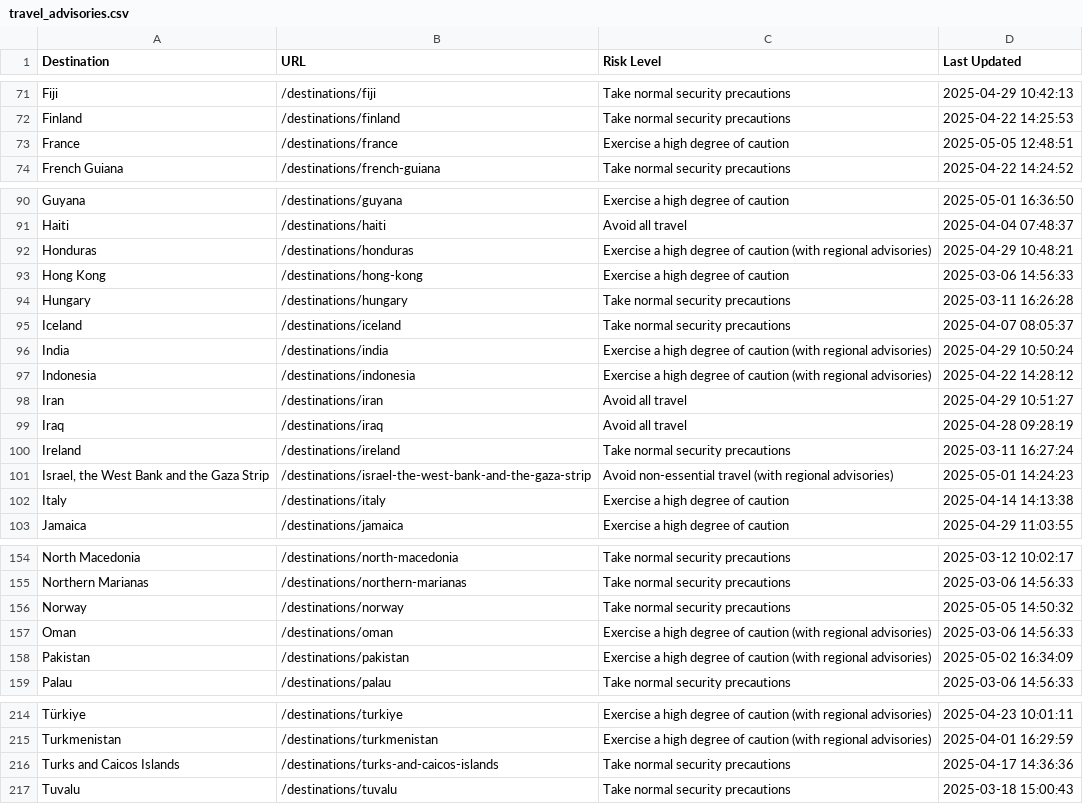
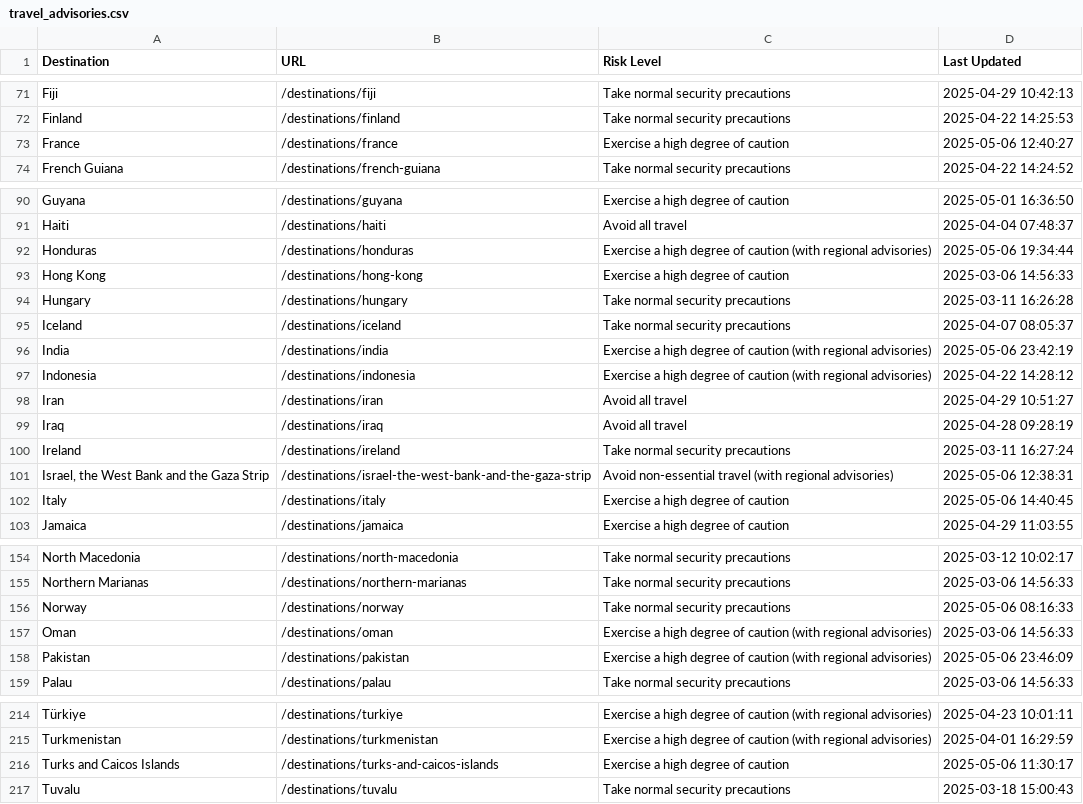
Before and after one commit to pingmaestro/Travel-Advisory, a CSV file: travel_advisories.csv, drawn as a sheet; only a part is shown, gaps mark what is left out; the diff covers the shown part only.

```diff
--- a/travel_advisories.csv
+++ b/travel_advisories.csv
@@ -72,3 +72,3 @@ Fiji,/destinations/fiji,Take normal security precautions,2025-04-29 10:42:13
 Finland,/destinations/finland,Take normal security precautions,2025-04-22 14:25:53
-France,/destinations/france,Exercise a high degree of caution,2025-05-05 12:48:51
+France,/destinations/france,Exercise a high degree of caution,2025-05-06 12:40:27
 French Guiana,/destinations/french-guiana,Take normal security precautions,2025-04-22 14:24:52
@@ -91,3 +91,3 @@ Guyana,/destinations/guyana,Exercise a high degree of caution,2025-05-01 16:36:5
 Haiti,/destinations/haiti,Avoid all travel,2025-04-04 07:48:37
-Honduras,/destinations/honduras,Exercise a high degree of caution (with regional advisories),2025-04-29 10:48:21
+Honduras,/destinations/honduras,Exercise a high degree of caution (with regional advisories),2025-05-06 19:34:44
 Hong Kong,/destinations/hong-kong,Exercise a high degree of caution,2025-03-06 14:56:33
@@ -95,3 +95,3 @@ Hungary,/destinations/hungary,Take normal security precautions,2025-03-11 16:26:
 Iceland,/destinations/iceland,Take normal security precautions,2025-04-07 08:05:37
-India,/destinations/india,Exercise a high degree of caution (with regional advisories),2025-04-29 10:50:24
+India,/destinations/india,Exercise a high degree of caution (with regional advisories),2025-05-06 23:42:19
 Indonesia,/destinations/indonesia,Exercise a high degree of caution (with regional advisories),2025-04-22 14:28:12
@@ -100,4 +100,4 @@ Iraq,/destinations/iraq,Avoid all travel,2025-04-28 09:28:19
 Ireland,/destinations/ireland,Take normal security precautions,2025-03-11 16:27:24
-"Israel, the West Bank and the Gaza Strip",/destinations/israel-the-west-bank-and-the-gaza-strip,Avoid non-essential travel (with regional advisories),2025-05-01 14:24:23
-Italy,/destinations/italy,Exercise a high degree of caution,2025-04-14 14:13:38
+"Israel, the West Bank and the Gaza Strip",/destinations/israel-the-west-bank-and-the-gaza-strip,Avoid non-essential travel (with regional advisories),2025-05-06 12:38:31
+Italy,/destinations/italy,Exercise a high degree of caution,2025-05-06 14:40:45
 Jamaica,/destinations/jamaica,Exercise a high degree of caution,2025-04-29 11:03:55
@@ -155,5 +155,5 @@ North Macedonia,/destinations/north-macedonia,Take normal security precautions,2
 Northern Marianas,/destinations/northern-marianas,Take normal security precautions,2025-03-06 14:56:33
-Norway,/destinations/norway,Take normal security precautions,2025-05-05 14:50:32
+Norway,/destinations/norway,Take normal security precautions,2025-05-06 08:16:33
 Oman,/destinations/oman,Exercise a high degree of caution (with regional advisories),2025-03-06 14:56:33
-Pakistan,/destinations/pakistan,Exercise a high degree of caution (with regional advisories),2025-05-02 16:34:09
+Pakistan,/destinations/pakistan,Exercise a high degree of caution (with regional advisories),2025-05-06 23:46:09
 Palau,/destinations/palau,Take normal security precautions,2025-03-06 14:56:33
@@ -215,3 +215,3 @@ Türkiye,/destinations/turkiye,Exercise a high degree of caution (with regional
 Turkmenistan,/destinations/turkmenistan,Exercise a high degree of caution (with regional advisories),2025-04-01 16:29:59
-Turks and Caicos Islands,/destinations/turks-and-caicos-islands,Take normal security precautions,2025-04-17 14:36:36
+Turks and Caicos Islands,/destinations/turks-and-caicos-islands,Exercise a high degree of caution,2025-05-06 11:30:17
 Tuvalu,/destinations/tuvalu,Take normal security precautions,2025-03-18 15:00:43
```
Also changed, not shown: 2 edited cells elsewhere in this file.
